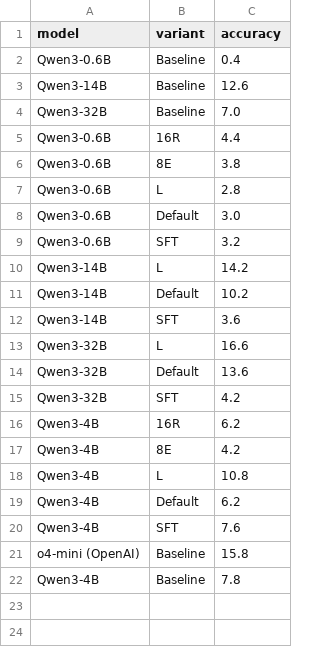
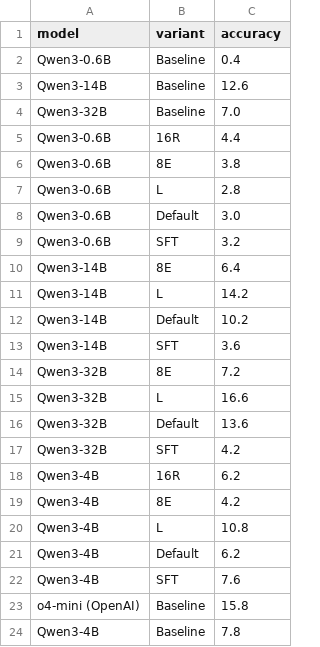
Before and after one commit to lkaesberg/sparc-train, a CSV file: analyze/results/figures/grpo_overall_accuracy.csv, drawn as a sheet.

```diff
--- a/analyze/results/figures/grpo_overall_accuracy.csv
+++ b/analyze/results/figures/grpo_overall_accuracy.csv
@@ -9,2 +9,3 @@ Qwen3-0.6B,Default,3.0
 Qwen3-0.6B,SFT,3.2
+Qwen3-14B,8E,6.4
 Qwen3-14B,L,14.2
@@ -12,2 +13,3 @@ Qwen3-14B,Default,10.2
 Qwen3-14B,SFT,3.6
+Qwen3-32B,8E,7.2
 Qwen3-32B,L,16.6
```
Also changed, not shown: analyze/results/figures/grpo_difficulty_accuracy.csv, analyze/results/figures/grpo_error_rates.csv, 4 other files.
